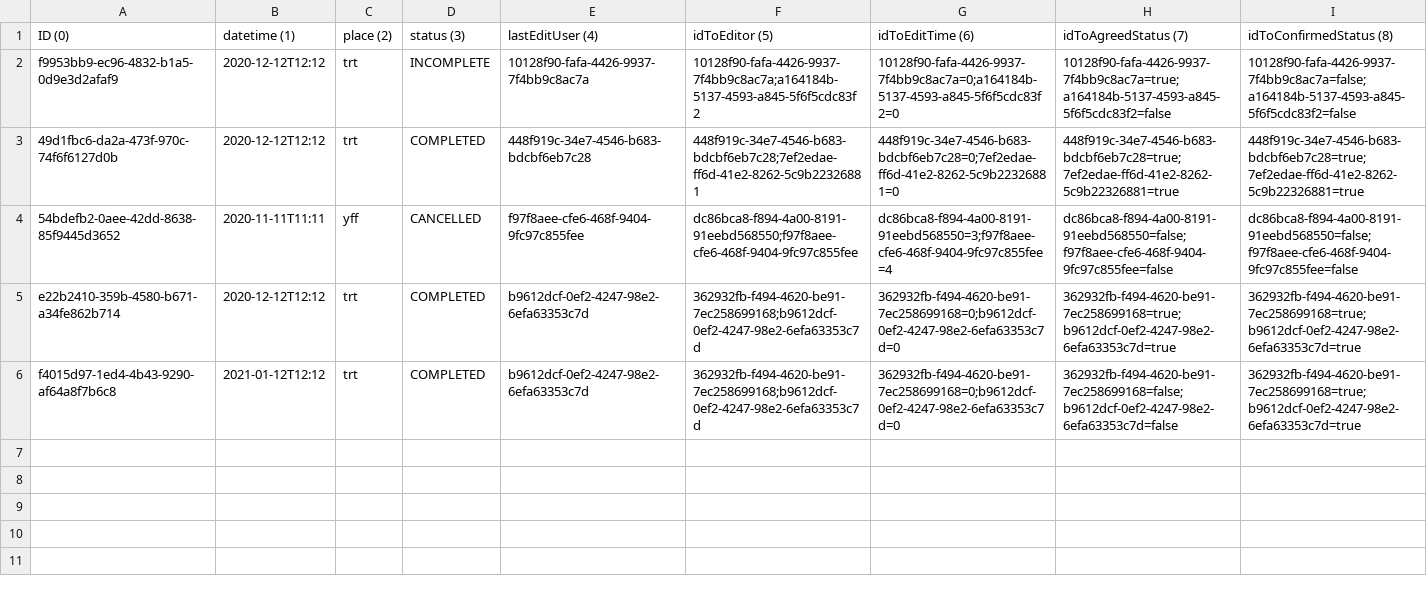
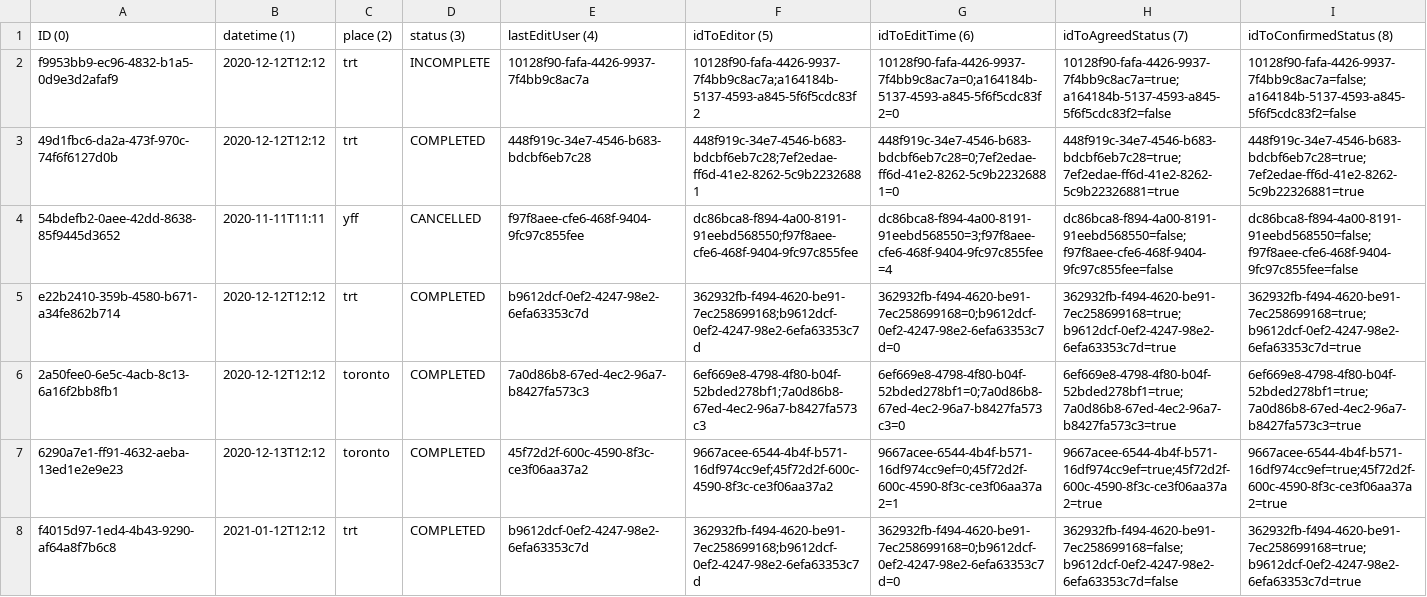
Before and after one commit to amyDing629/CSC207-Project, a CSV file: phase2/src/Trade/MeetingSystem/MeetingData.csv, drawn as a sheet.

```diff
--- a/phase2/src/Trade/MeetingSystem/MeetingData.csv
+++ b/phase2/src/Trade/MeetingSystem/MeetingData.csv
@@ -5,2 +5,4 @@ f9953bb9-ec96-4832-b1a5-0d9e3d2afaf9,2020-12-12T12:12,trt,INCOMPLETE,10128f90-fa
 e22b2410-359b-4580-b671-a34fe862b714,2020-12-12T12:12,trt,COMPLETED,b9612dcf-0ef2-4247-98e2-6efa63353c7d,362932fb-f494-4620-be91-7ec258699168;b9612dcf-0ef2-4247-98e2-6efa63353c7d,362932fb-f494-4620-be91-7ec258699168=0;b9612dcf-0ef2-4247-98e2-6efa63353c7d=0,362932fb-f494-4620-be91-7ec258699168=true;b9612dcf-0ef2-4247-98e2-6efa63353c7d=true,362932fb-f494-4620-be91-7ec258699168=true;b9612dcf-0ef2-4247-98e2-6efa63353c7d=true
+2a50fee0-6e5c-4acb-8c13-6a16f2bb8fb1,2020-12-12T12:12,toronto,COMPLETED,7a0d86b8-67ed-4ec2-96a7-b8427fa573c3,6ef669e8-4798-4f80-b04f-52bded278bf1;7a0d86b8-67ed-4ec2-96a7-b8427fa573c3,6ef669e8-4798-4f80-b04f-52bded278bf1=0;7a0d86b8-67ed-4ec2-96a7-b8427fa573c3=0,6ef669e8-4798-4f80-b04f-52bded278bf1=true;7a0d86b8-67ed-4ec2-96a7-b8427fa573c3=true,6ef669e8-4798-4f80-b04f-52bded278bf1=true;7a0d86b8-67ed-4ec2-96a7-b8427fa573c3=true
+6290a7e1-ff91-4632-aeba-13ed1e2e9e23,2020-12-13T12:12,toronto,COMPLETED,45f72d2f-600c-4590-8f3c-ce3f06aa37a2,9667acee-6544-4b4f-b571-16df974cc9ef;45f72d2f-600c-4590-8f3c-ce3f06aa37a2,9667acee-6544-4b4f-b571-16df974cc9ef=0;45f72d2f-600c-4590-8f3c-ce3f06aa37a2=1,9667acee-6544-4b4f-b571-16df974cc9ef=true;45f72d2f-600c-4590-8f3c-ce3f06aa37a2=true,9667acee-6544-4b4f-b571-16df974cc9ef=true;45f72d2f-600c-4590-8f3c-ce3f06aa37a2=true
 f4015d97-1ed4-4b43-9290-af64a8f7b6c8,2021-01-12T12:12,trt,COMPLETED,b9612dcf-0ef2-4247-98e2-6efa63353c7d,362932fb-f494-4620-be91-7ec258699168;b9612dcf-0ef2-4247-98e2-6efa63353c7d,362932fb-f494-4620-be91-7ec258699168=0;b9612dcf-0ef2-4247-98e2-6efa63353c7d=0,362932fb-f494-4620-be91-7ec258699168=false;b9612dcf-0ef2-4247-98e2-6efa63353c7d=false,362932fb-f494-4620-be91-7ec258699168=true;b9612dcf-0ef2-4247-98e2-6efa63353c7d=true
```
Also changed, not shown: 6 other files.
